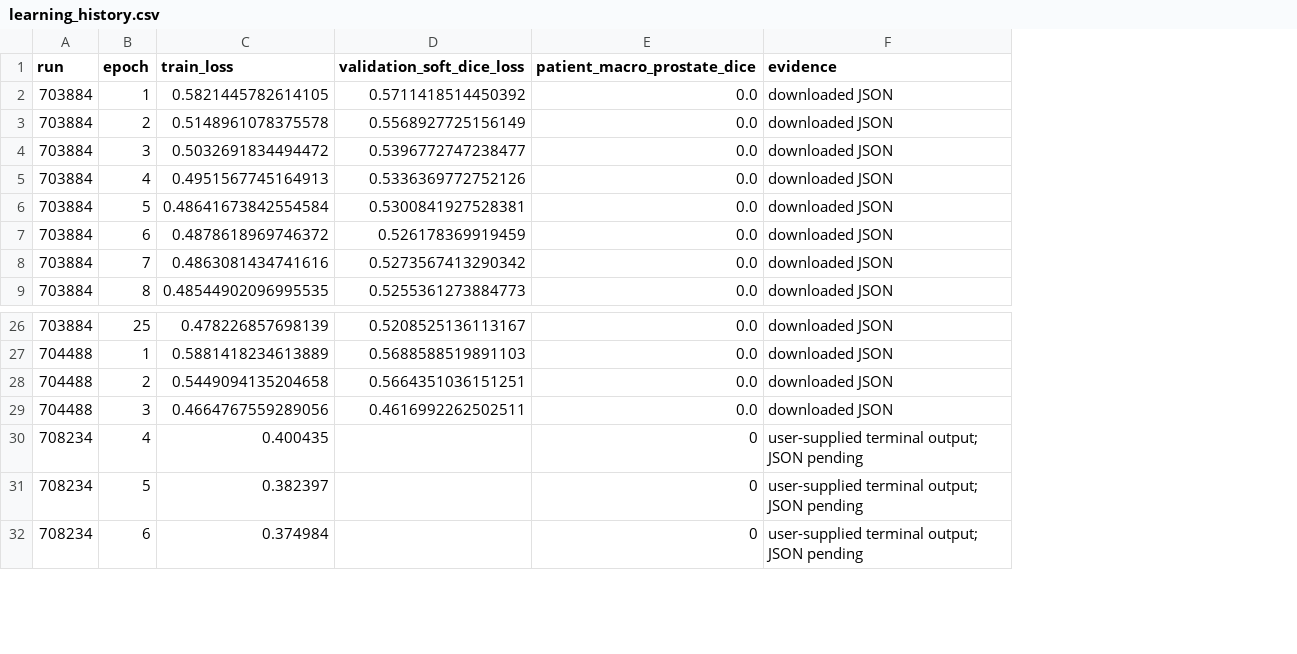
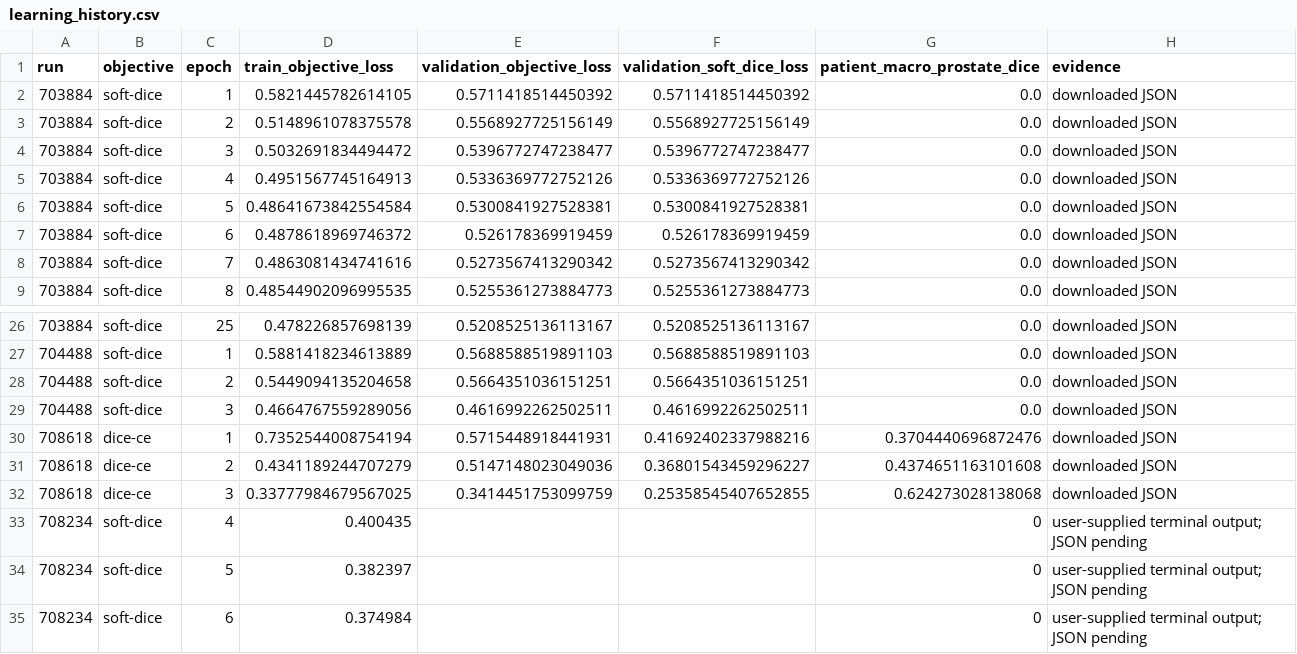
Before and after one commit to xtmswl/PatternAnalysis-2026, a CSV file: recognition/HipMRI_CAN_s4919055/results/learning_history.csv, drawn as a sheet; only a part is shown, gaps mark what is left out; addresses are those after the commit; the diff names each change by its address in the sheet, - before the commit and + after, or states it on an @@ line.

Commit message:
Record verified Dice-CE pilot and prepare bounded continuation

```diff
--- a/recognition/HipMRI_CAN_s4919055/results/learning_history.csv
+++ b/recognition/HipMRI_CAN_s4919055/results/learning_history.csv
+column B (objective), rows 2-9: all soft-dice; rows 26-29: all soft-dice; rows 33-35: all soft-dice
+column E (validation_objective_loss), rows 2-9: 0.5711418514450392 | 0.5568927725156149 | 0.5396772747238477 | 0.5336369772752126 | 0.5300841927528381 | 0.526178369919459 | 0.5273567413290342 | 0.5255361273884773; rows 26-29: 0.5208525136113167 | 0.5688588519891103 | 0.5664351036151251 | 0.4616992262502511
-D1: train_loss
+D1: train_objective_loss
+row 30: 708618 | dice-ce | 1 | 0.7352544008754194 | 0.5715448918441931 | 0.41692402337988216 | 0.3704440696872476 | downloaded JSON
+row 31: 708618 | dice-ce | 2 | 0.4341189244707279 | 0.5147148023049036 | 0.36801543459296227 | 0.4374651163101608 | downloaded JSON
+row 32: 708618 | dice-ce | 3 | 0.33777984679567025 | 0.3414451753099759 | 0.25358545407652855 | 0.624273028138068 | downloaded JSON
```
Also changed, not shown: recognition/HipMRI_CAN_s4919055/results/validation_summary.csv, 5 other files.
